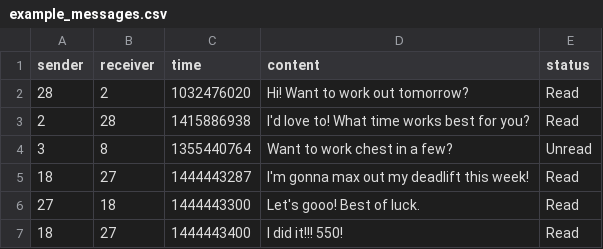
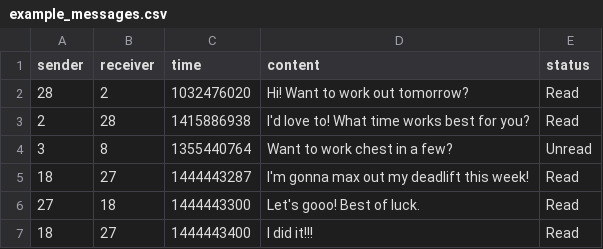
Before and after one commit to vsrikar08/WorkoutBuddy, a CSV file: sql/example_messages.csv, drawn as a sheet.

```diff
--- a/sql/example_messages.csv
+++ b/sql/example_messages.csv
@@ -6,2 +6,2 @@ sender,receiver,time,content,status
 27,18,1444443300,Let's gooo! Best of luck.,Read
-18,27,1444443400,I did it!!! 550!,Read
+18,27,1444443400,I did it!!!,Read
```
Also changed, not shown: sql/example_users.csv, 2 other files.
